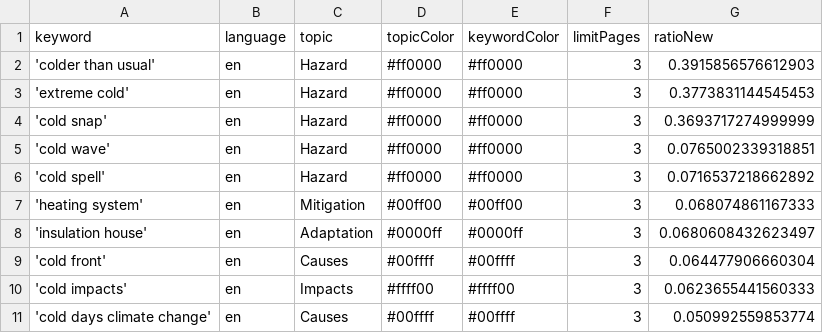
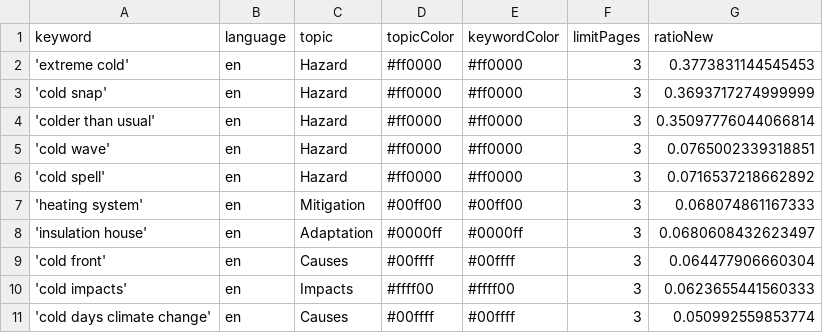
Before and after one commit to JW-news/ColdIsComing, a CSV file: keywords.csv, drawn as a sheet; removed rows and columns are numbered as before the commit, all else as after; the diff names each change by its address in the sheet, - before the commit and + after, or states it on an @@ line.

```diff
--- a/keywords.csv
+++ b/keywords.csv
-row 2: 'colder than usual' | en | Hazard | #ff0000 | #ff0000 | 3 | 0.3915856576612903
+row 4: 'colder than usual' | en | Hazard | #ff0000 | #ff0000 | 3 | 0.35097776044066814
```
Also changed, not shown: csv/news_2025_11.csv, csv/news_2025_12.csv.
